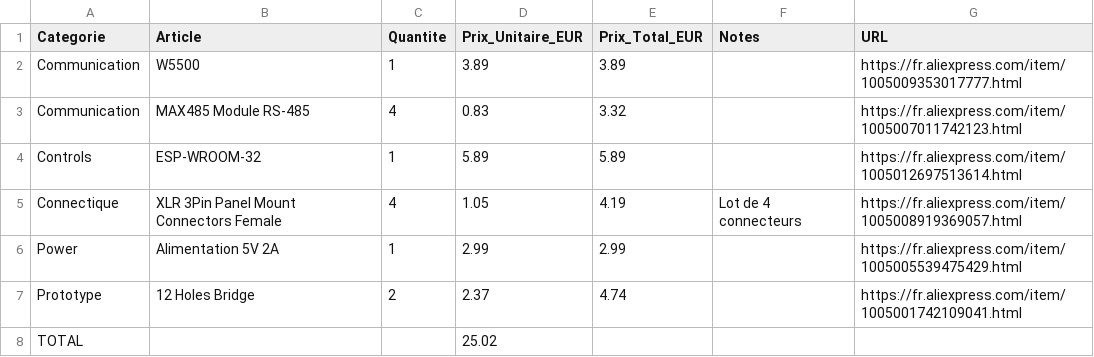
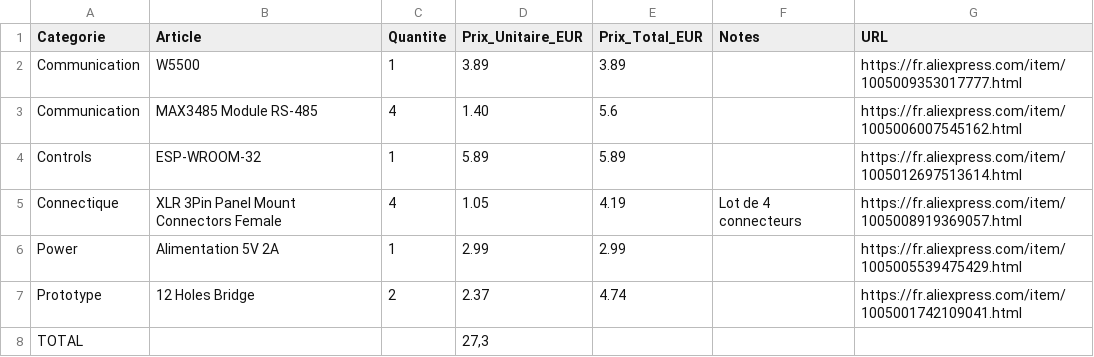
Before and after one commit to llextv/DMXInterface, a CSV file: BOM.csv, drawn as a sheet.

```diff
--- a/BOM.csv
+++ b/BOM.csv
@@ -2,3 +2,3 @@ Categorie;Article;Quantite;Prix_Unitaire_EUR;Prix_Total_EUR;Notes;URL
 Communication;W5500;1;3.89;3.89;;https://fr.aliexpress.com/item/1005009353017777.html
-Communication;MAX485 Module RS-485;4;0.83;3.32;;https://fr.aliexpress.com/item/1005007011742123.html
+Communication;MAX3485 Module RS-485;4;1.40;5.6;;https://fr.aliexpress.com/item/1005006007545162.html
 Controls;ESP-WROOM-32;1;5.89;5.89;;https://fr.aliexpress.com/item/1005012697513614.html
@@ -7,2 +7,2 @@ Power;Alimentation 5V 2A;1;2.99;2.99;;https://fr.aliexpress.com/item/10050055394
 Prototype;12 Holes Bridge;2;2.37;4.74;;https://fr.aliexpress.com/item/1005001742109041.html
-TOTAL;;;25.02;;
+TOTAL;;;27,3;;
```
Also changed, not shown: 2 other files.
